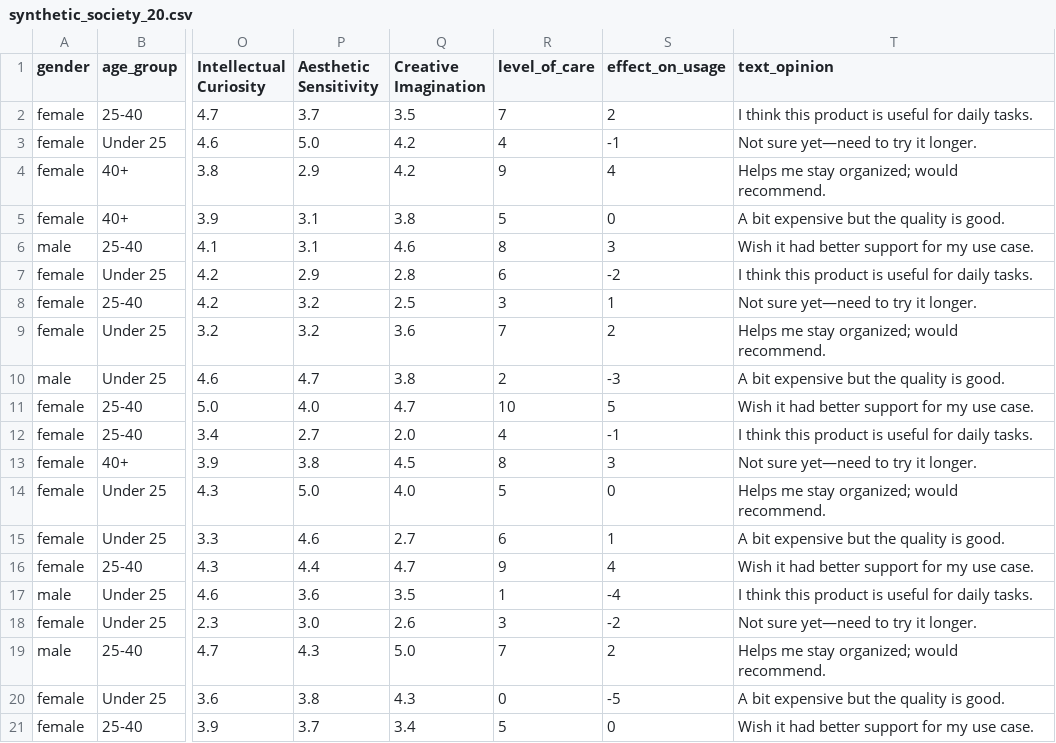
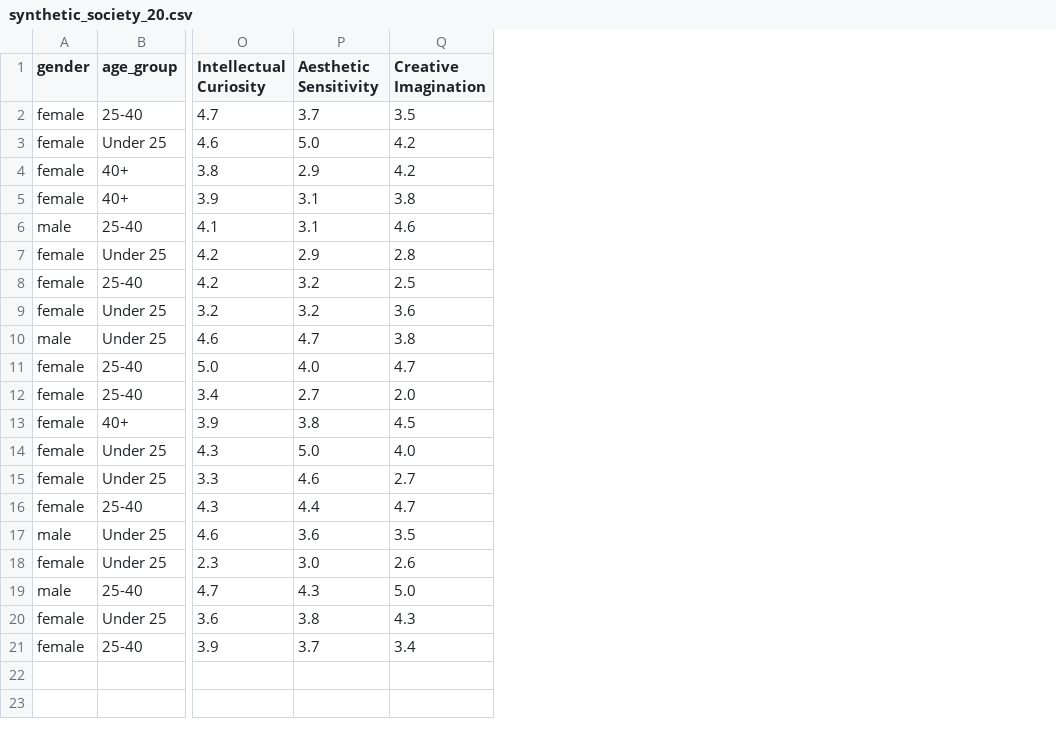
Before and after one commit to gretasikora/ETHOX-simulator-engine, a CSV file: synthetic_society_20.csv, drawn as a sheet; only a part is shown, gaps mark what is left out; the diff names each change by its address in the sheet, - before the commit and + after, or states it on an @@ line.

```diff
--- a/synthetic_society_20.csv
+++ b/synthetic_society_20.csv
-column R (level_of_care), rows 2-21: 7 | 4 | 9 | 5 | 8 | 6 | 3 | 7 | 2 | 10 | 4 | 8 | 5 | 6 | 9 | 1 | 3 | 7 | 0 | 5
-column S (effect_on_usage), rows 2-21: 2 | -1 | 4 | 0 | 3 | -2 | 1 | 2 | -3 | 5 | -1 | 3 | 0 | 1 | 4 | -4 | -2 | 2 | -5 | 0
-column T (text_opinion), rows 2-21: I think this product is useful for daily tasks. | Not sure yet—need to try it longer. | Helps me stay organized; would recommend. | A bit expensive but the quality is good. | Wish it had better support for my use case. | I think this product is useful for daily tasks. | Not sure yet—need to try it longer. | Helps me stay organized; would recommend. | A bit expensive but the quality is good. | Wish it had better support for my use case. | I think this product is useful for daily tasks. | Not sure yet—need to try it longer. | Helps me stay organized; would recommend. | A bit expensive but the quality is good. | Wish it had better support for my use case. | I think this product is useful for daily tasks. | Not sure yet—need to try it longer. | Helps me stay organized; would recommend. | A bit expensive but the quality is good. | Wish it had better support for my use case.
```
Also changed, not shown: 21 other files.
